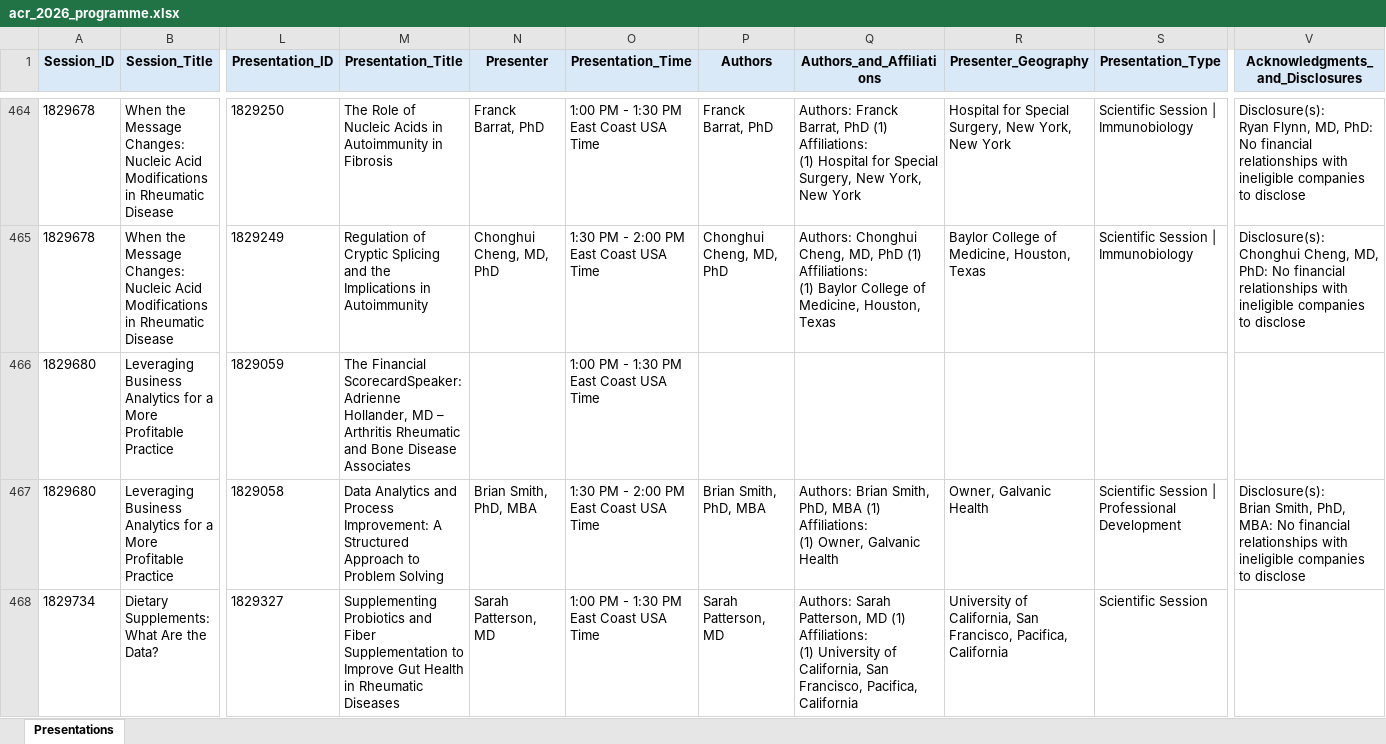
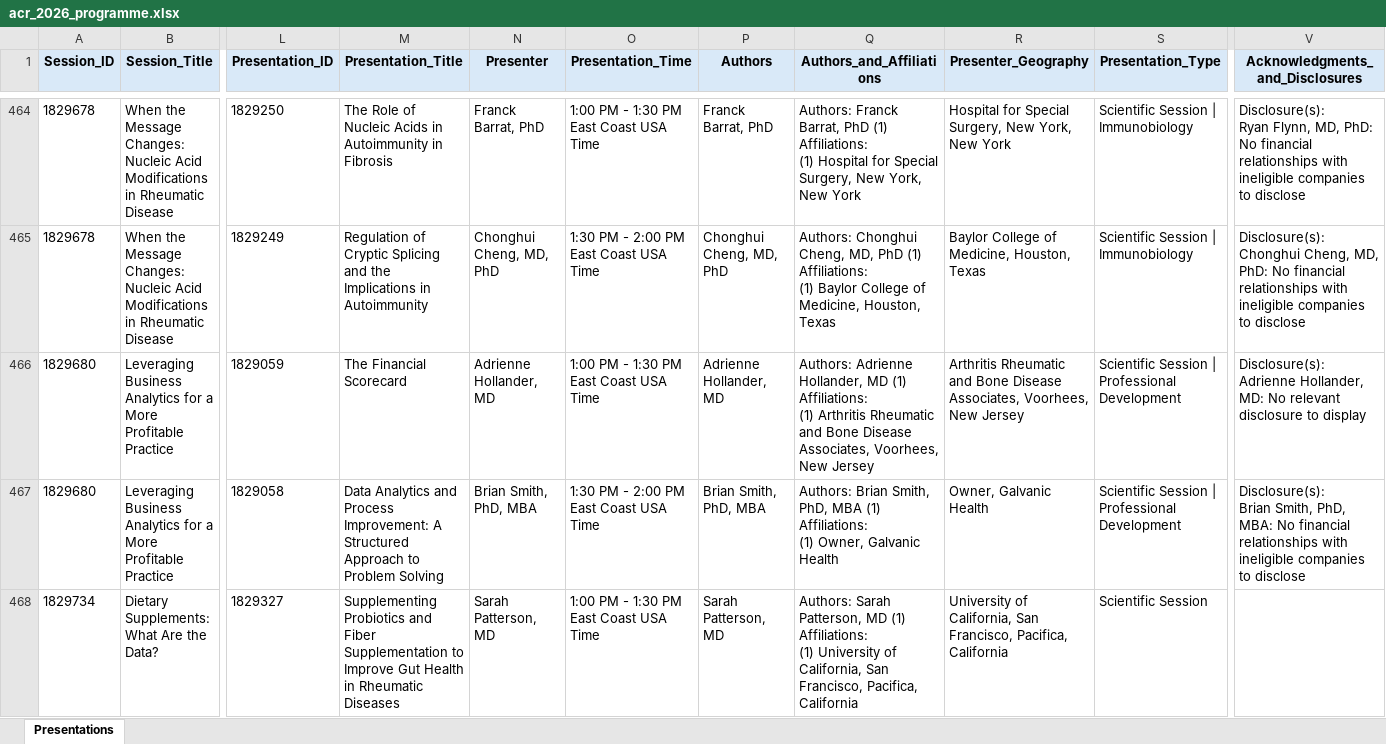
Before and after one commit to saksham-phs/ACR_Scraper, an Excel workbook: output/acr_2026_programme.xlsx, sheet Presentations, drawn as a sheet; only a part is shown, gaps mark what is left out; values as stored, in another font and other column widths than the file's, no borders; ↵ is a line break in a cell; the diff covers the shown part only; the diff names each change by its address in the sheet, - before the commit and + after, or states it on an @@ line.

```diff
--- a/output/acr_2026_programme.xlsx (sheet Presentations)
+++ b/output/acr_2026_programme.xlsx (sheet Presentations)
-M466 (Presentation_Title): The Financial ScorecardSpeaker: Adrienne Hollander, MD – Arthritis Rheumatic and Bone Disease Associates
+M466 (Presentation_Title): The Financial Scorecard
-N466 (Presenter): (empty)
+N466 (Presenter): Adrienne Hollander, MD
-P466 (Authors): (empty)
+P466 (Authors): Adrienne Hollander, MD
-Q466 (Authors_and_Affiliations): (empty)
+Q466 (Authors_and_Affiliations): Authors: Adrienne Hollander, MD (1) ↵ Affiliations: ↵ (1) Arthritis Rheumatic and Bone Disease Associates, Voorhees, New Jersey
-R466 (Presenter_Geography): (empty)
+R466 (Presenter_Geography): Arthritis Rheumatic and Bone Disease Associates, Voorhees, New Jersey
-S466 (Presentation_Type): (empty)
+S466 (Presentation_Type): Scientific Session | Professional Development
-V466 (Acknowledgments_and_Disclosures): (empty)
+V466 (Acknowledgments_and_Disclosures): Disclosure(s): ↵ Adrienne Hollander, MD: No relevant disclosure to display
```
Also changed, not shown: 197 edited cells elsewhere in this sheet, 1 other file.
